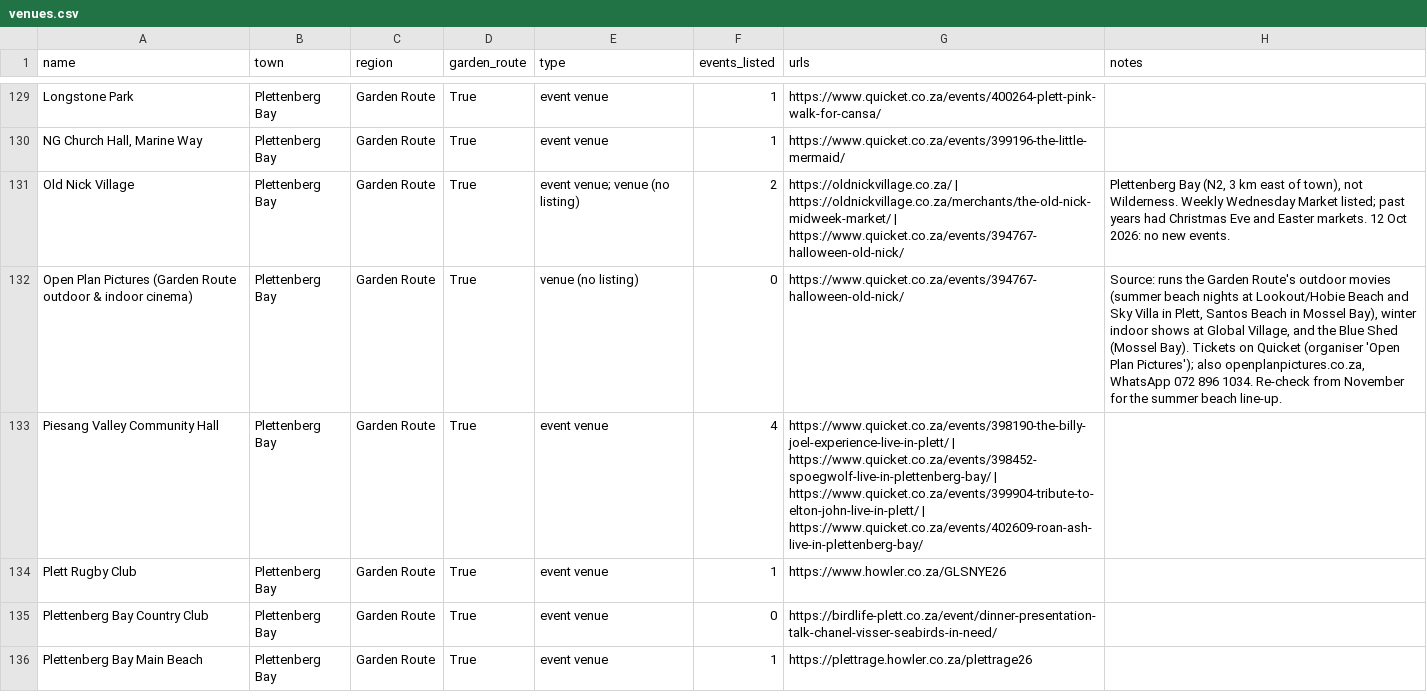
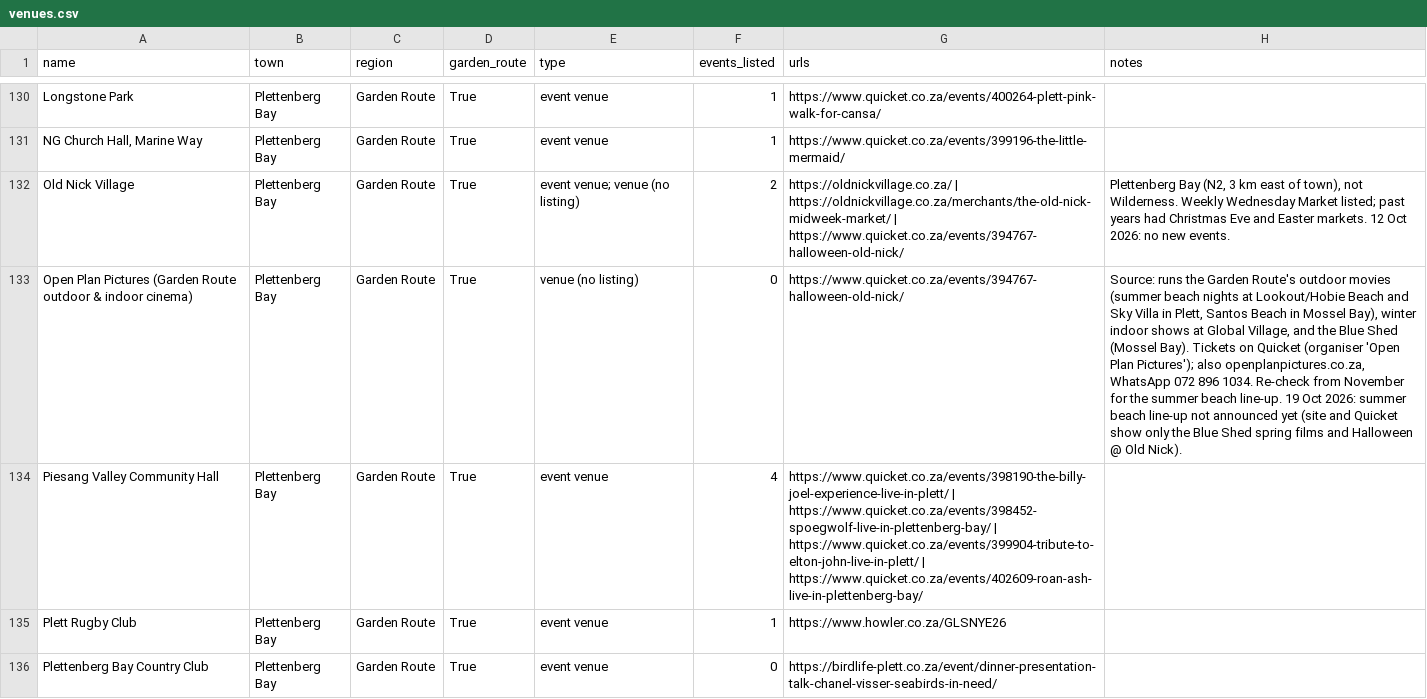
Before and after one commit to christopherAlberts/garden-route-events, a CSV file: tools/venues.csv, drawn as a sheet; only a part is shown, gaps mark what is left out; the shorter side is filled out with more unchanged rows; addresses are those after the commit; the diff covers the shown part only; the diff names each change by its address in the sheet, - before the commit and + after, or states it on an @@ line.

Commit message:
Venue watchlist check 19 Oct 2026: 9 new listings (Candy Crush & Positive Strokes at George Arts Theatre, Uncle George Party, Guns N' Roses Day Jol, Summer Solstice 26 Sedgefield, Die Kuiergat karaoke/bingo, Dreaming Out Loud Cape St Francis, Francois Boyce @ Heroes Live) + Punt in die Wind ticket links, venue check notes

```diff
--- a/tools/venues.csv
+++ b/tools/venues.csv
-H133 (notes): …beach line-up.
+H133 (notes): …beach line-up. 19 Oct 2026: summer beach line-up not announced yet (site and Quicket show only the Blue Shed spring films and Halloween @ Old Nick).
```
Also changed, not shown: 2 added rows and 33 edited cells elsewhere in this file, 17 other files.
